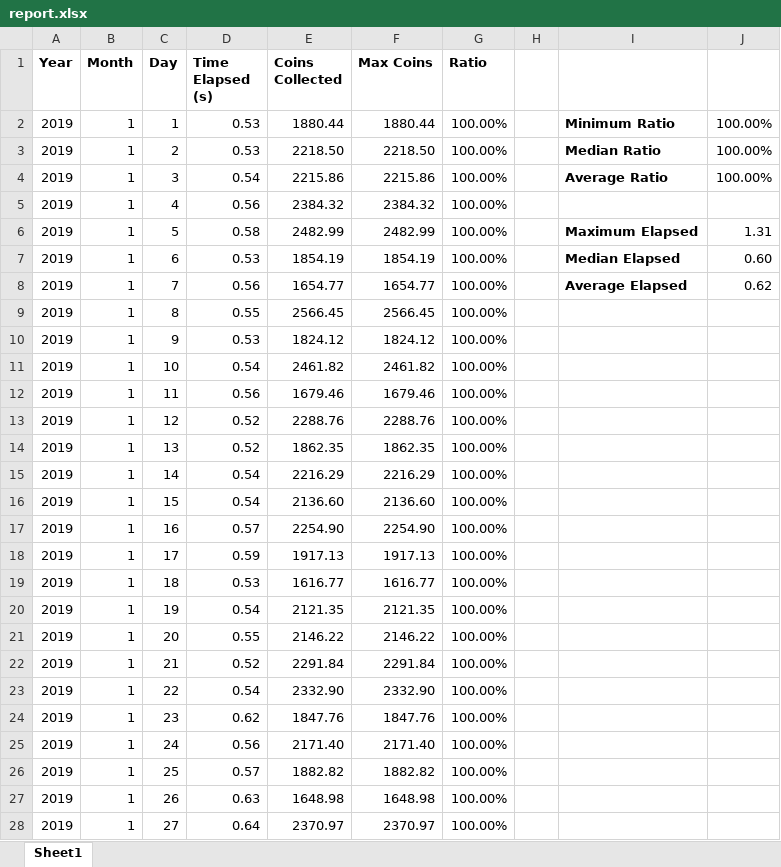
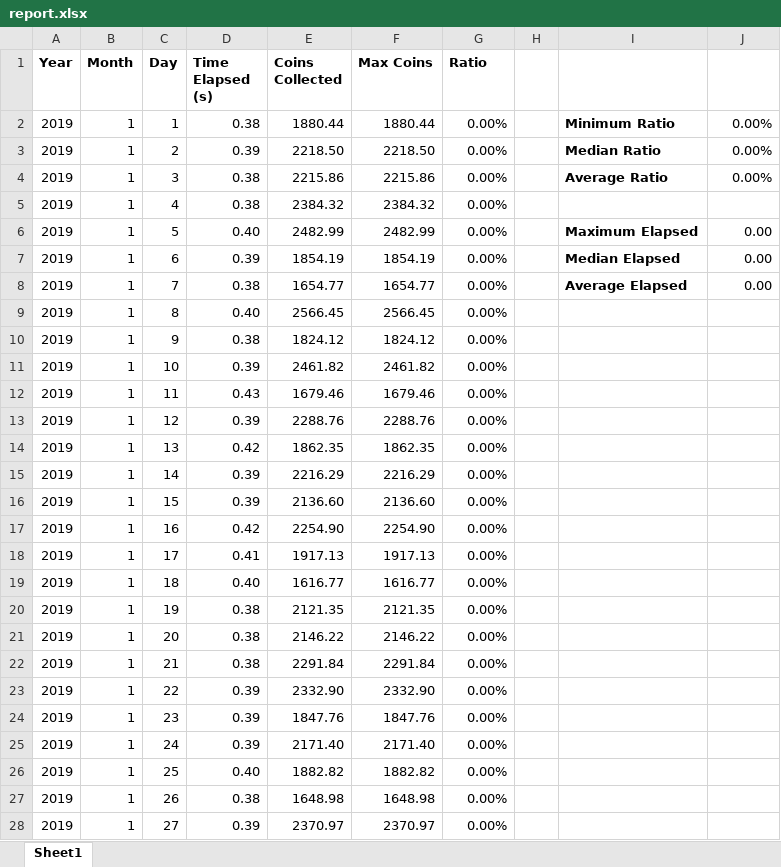
Before and after one commit to athiyadeviyani/Informatics-Large-Practical, an Excel workbook: report.xlsx, sheet Sheet1, drawn as a sheet; only a part is shown; values as stored, in another font and other column widths than the file's, no borders; charts and pictures and conditional formats not drawn; the diff covers the shown part only; the diff names each change by its address in the sheet, - before the commit and + after, or states it on an @@ line.

Commit message:
Stateless drone auto-generated report

```diff
--- a/report.xlsx (sheet Sheet1)
+++ b/report.xlsx (sheet Sheet1)
-D2 (Time Elapsed (s)): 0.53
+D2 (Time Elapsed (s)): 0.38
-G2:G28 (Ratio): 100.00%
+G2:G28 (Ratio): 0.00%
-J2:J4: 100.00%
+J2:J4: 0.00%
-D3 (Time Elapsed (s)): 0.53
+D3 (Time Elapsed (s)): 0.39
-D4 (Time Elapsed (s)): 0.54
+D4 (Time Elapsed (s)): 0.38
-D5 (Time Elapsed (s)): 0.56
+D5 (Time Elapsed (s)): 0.38
-D6 (Time Elapsed (s)): 0.58
+D6 (Time Elapsed (s)): 0.40
-J6: 1.31
+J6: 0.00
-D7 (Time Elapsed (s)): 0.53
+D7 (Time Elapsed (s)): 0.39
-J7: 0.60
+J7: 0.00
-D8 (Time Elapsed (s)): 0.56
+D8 (Time Elapsed (s)): 0.38
-J8: 0.62
+J8: 0.00
-D9 (Time Elapsed (s)): 0.55
+D9 (Time Elapsed (s)): 0.40
-D10 (Time Elapsed (s)): 0.53
+D10 (Time Elapsed (s)): 0.38
-D11 (Time Elapsed (s)): 0.54
+D11 (Time Elapsed (s)): 0.39
-D12 (Time Elapsed (s)): 0.56
+D12 (Time Elapsed (s)): 0.43
-D13 (Time Elapsed (s)): 0.52
+D13 (Time Elapsed (s)): 0.39
-D14 (Time Elapsed (s)): 0.52
+D14 (Time Elapsed (s)): 0.42
-D15:D16 (Time Elapsed (s)): 0.54
+D15:D16 (Time Elapsed (s)): 0.39
-D17 (Time Elapsed (s)): 0.57
+D17 (Time Elapsed (s)): 0.42
-D18 (Time Elapsed (s)): 0.59
+D18 (Time Elapsed (s)): 0.41
-D19 (Time Elapsed (s)): 0.53
+D19 (Time Elapsed (s)): 0.40
-D20 (Time Elapsed (s)): 0.54
+D20 (Time Elapsed (s)): 0.38
-D21 (Time Elapsed (s)): 0.55
+D21 (Time Elapsed (s)): 0.38
-D22 (Time Elapsed (s)): 0.52
+D22 (Time Elapsed (s)): 0.38
-D23 (Time Elapsed (s)): 0.54
+D23 (Time Elapsed (s)): 0.39
-D24 (Time Elapsed (s)): 0.62
+D24 (Time Elapsed (s)): 0.39
-D25 (Time Elapsed (s)): 0.56
+D25 (Time Elapsed (s)): 0.39
-D26 (Time Elapsed (s)): 0.57
+D26 (Time Elapsed (s)): 0.40
-D27 (Time Elapsed (s)): 0.63
+D27 (Time Elapsed (s)): 0.38
-D28 (Time Elapsed (s)): 0.64
+D28 (Time Elapsed (s)): 0.39
```
Also changed, not shown: 1402 edited cells elsewhere in this sheet, charts or pictures.
